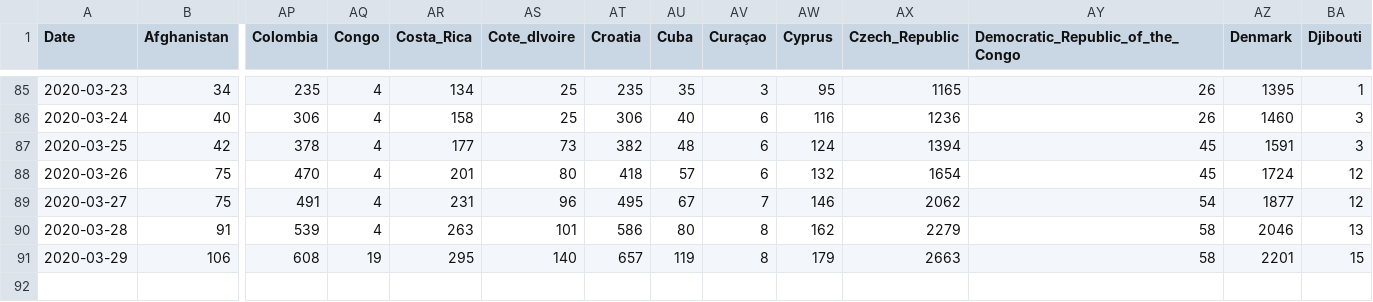
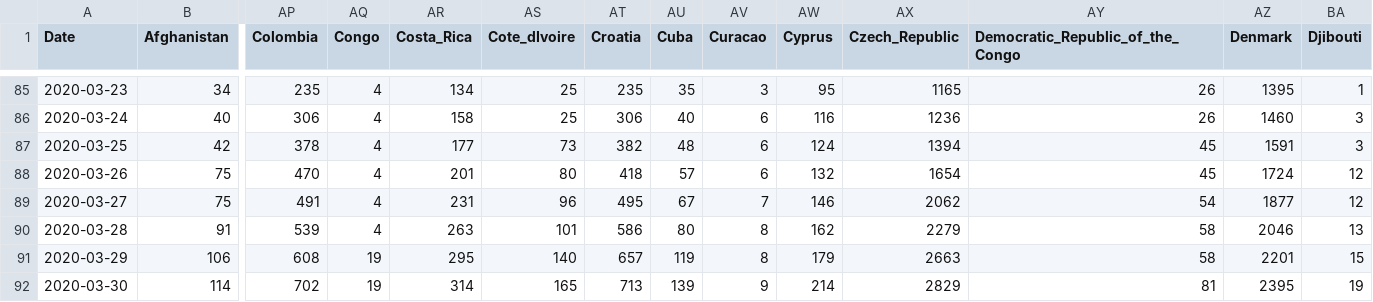
Before and after one commit to simon-verheyen/Portfolio, a CSV file: COVID-data/data/cases_total.csv, drawn as a sheet; only a part is shown, gaps mark what is left out; rows hold the shown columns only; the diff names each change by its address in the sheet, - before the commit and + after, or states it on an @@ line.

```diff
--- a/COVID-data/data/cases_total.csv
+++ b/COVID-data/data/cases_total.csv
-AV1: Curaçao
+AV1: Curacao
+row 92: 2020-03-30 | 114 | 702 | 19 | 314 | 165 | 713 | 139 | 9 | 214 | 2829 | 81 | 2395 | 19
```
Also changed, not shown: COVID-data/data/cases_new.csv, COVID-data/data/cases_relative.csv, 14 other files.
